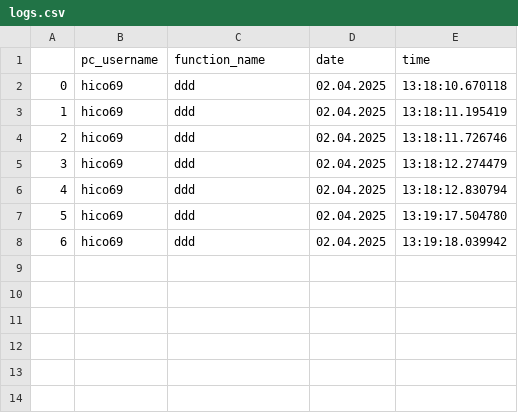
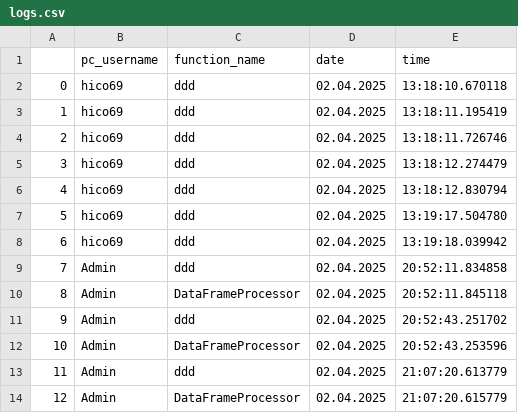
Before and after one commit to 13-arch/capsule_lz, a CSV file: logs.csv, drawn as a sheet; the diff names each change by its address in the sheet, - before the commit and + after, or states it on an @@ line.

```diff
--- a/logs.csv
+++ b/logs.csv
+row 9: 7 | Admin | ddd | 02.04.2025 | 20:52:11.834858
+row 10: 8 | Admin | DataFrameProcessor | 02.04.2025 | 20:52:11.845118
+row 11: 9 | Admin | ddd | 02.04.2025 | 20:52:43.251702
+row 12: 10 | Admin | DataFrameProcessor | 02.04.2025 | 20:52:43.253596
+row 13: 11 | Admin | ddd | 02.04.2025 | 21:07:20.613779
+row 14: 12 | Admin | DataFrameProcessor | 02.04.2025 | 21:07:20.615779
```
Also changed, not shown: 3 other files.
